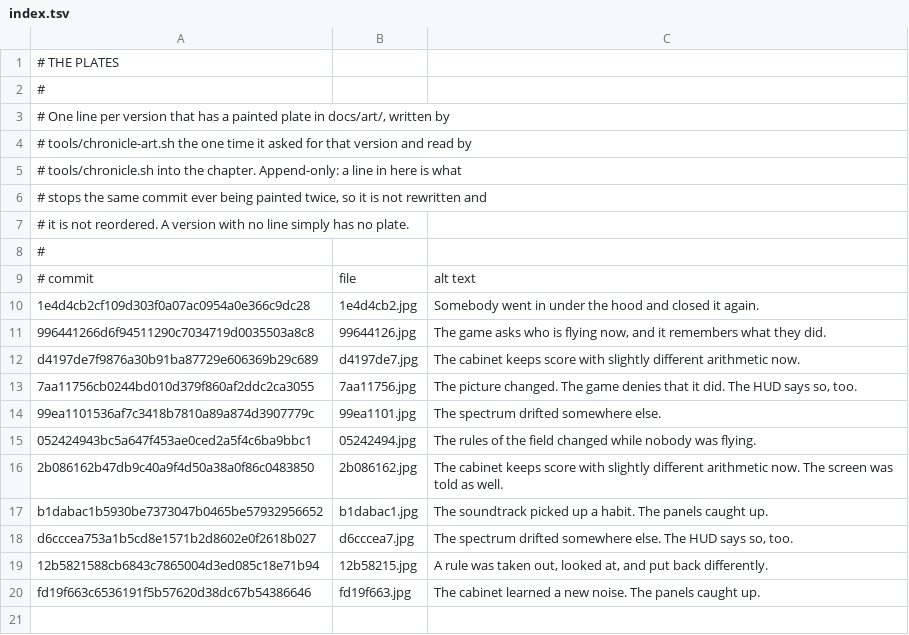
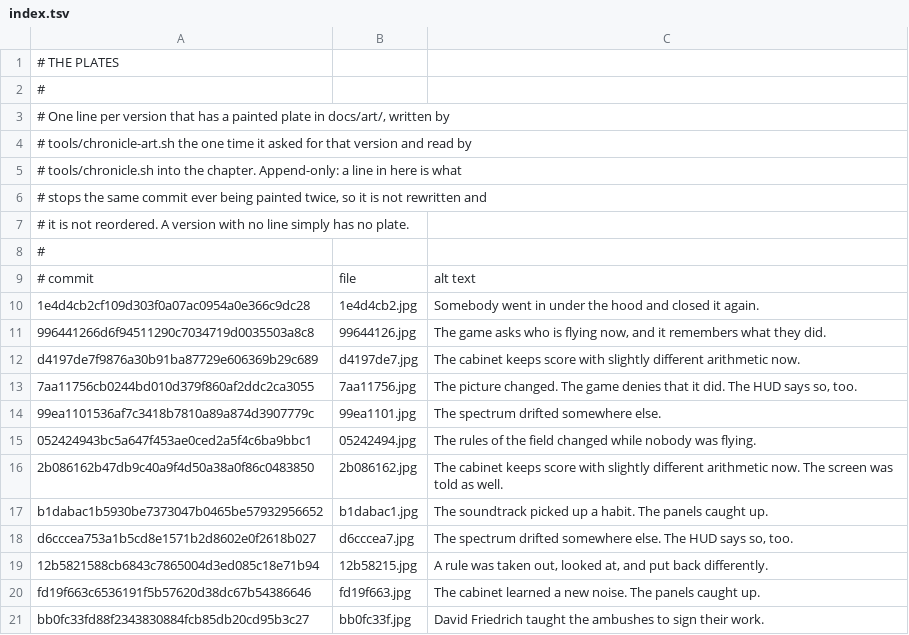
Before and after one commit to durchnull/hypercolor-asteroids, a TSV file: docs/art/index.tsv, drawn as a sheet.

```diff
--- a/docs/art/index.tsv
+++ b/docs/art/index.tsv
@@ -20 +20,2 @@ d6cccea753a1b5cd8e1571b2d8602e0f2618b027	d6cccea7.jpg	The spectrum drifted somew
 fd19f663c6536191f5b57620d38dc67b54386646	fd19f663.jpg	The cabinet learned a new noise. The panels caught up.
+bb0fc33fd88f2343830884fcb85db20cd95b3c27	bb0fc33f.jpg	David Friedrich taught the ambushes to sign their work.
```
Also changed, not shown: docs/taglines.tsv, 15 other files.
